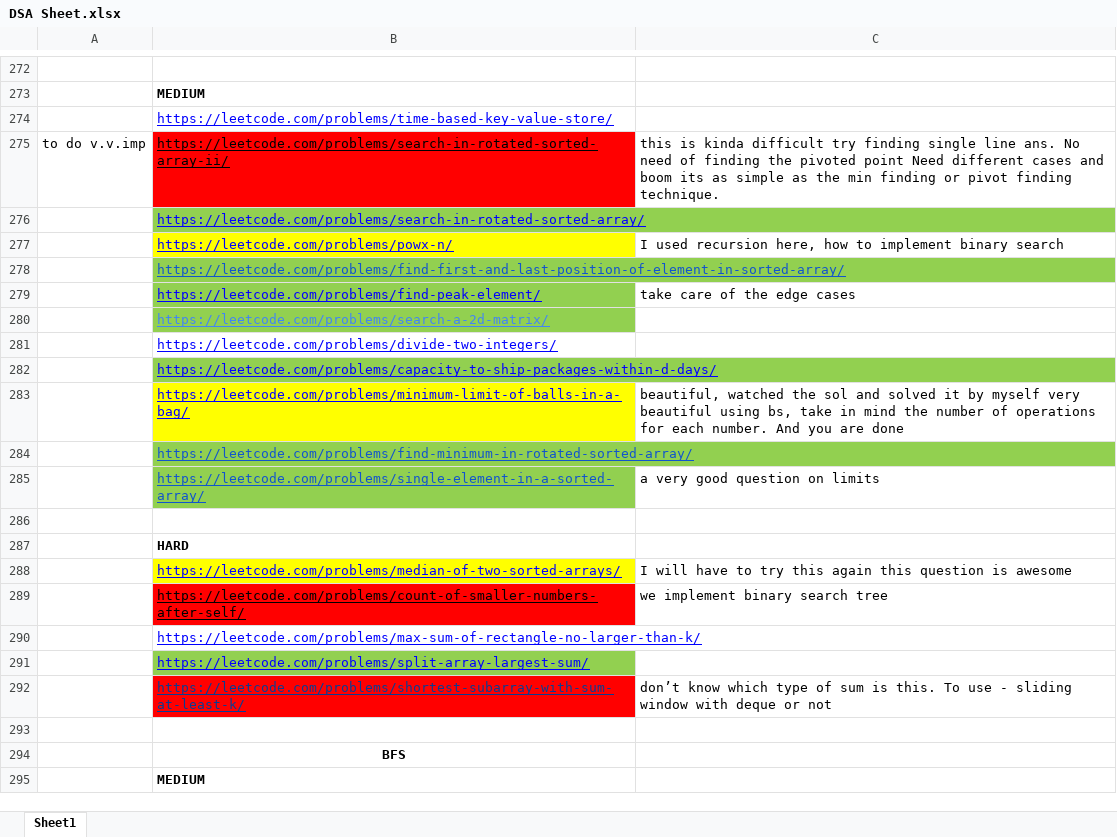
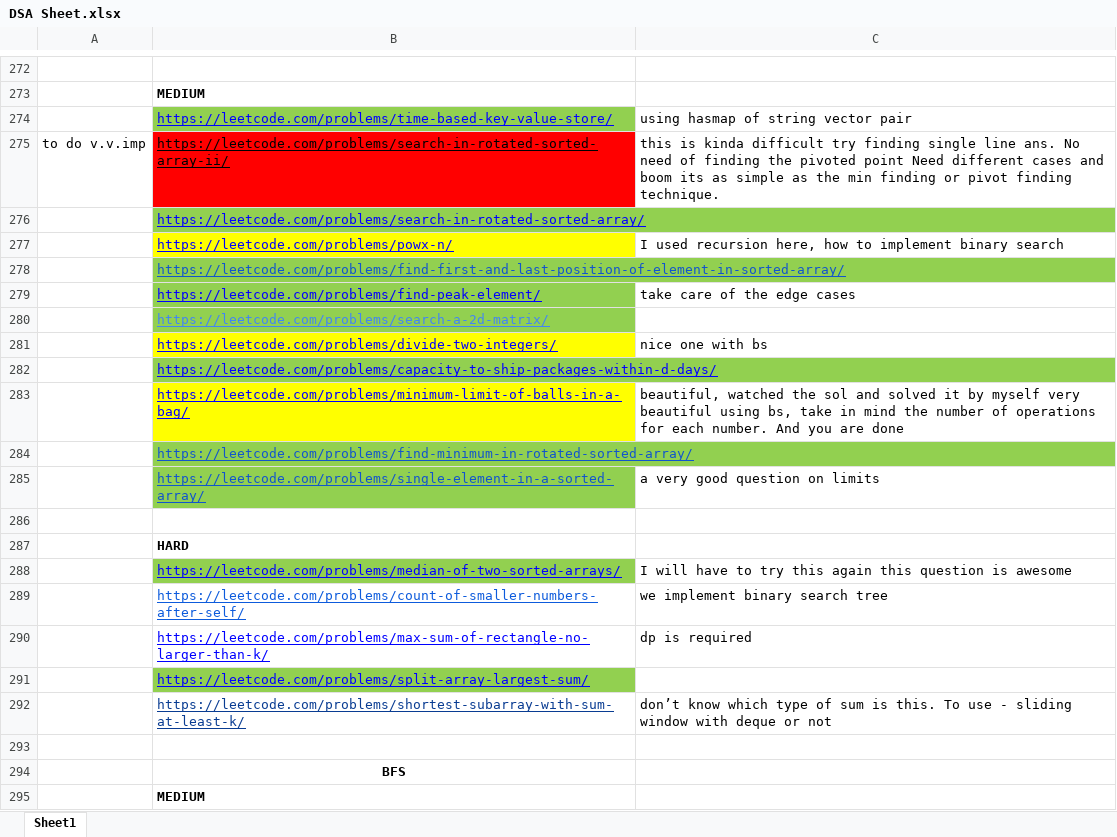
Before and after one commit to adrishyantee/myDSA, an Excel workbook: DSA Sheet.xlsx, sheet Sheet1, drawn as a sheet; only a part is shown, gaps mark what is left out; values as stored, in another font and other column widths than the file's, no borders; the diff names each change by its address in the sheet, - before the commit and + after, or states it on an @@ line.

Commit message:
added q

```diff
--- a/DSA Sheet.xlsx (sheet Sheet1)
+++ b/DSA Sheet.xlsx (sheet Sheet1)
-B274 fill: none
+B274 fill: #92D050
-C274: (empty)
+C274: using hasmap of string vector pair
-B281 fill: none
+B281 fill: #FFFF00
-C281: (empty)
+C281: nice one with bs
-B288 fill: #FFFF00
+B288 fill: #92D050
@@ B289 fill: #FF0000 → none, text colour: black → #0D5BDC @@
-C290: (empty)
+C290: dp is required
-B292 fill: #FF0000
+B292 fill: none
```
